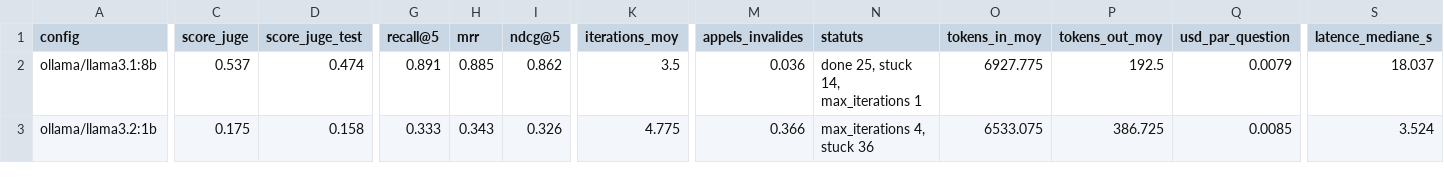
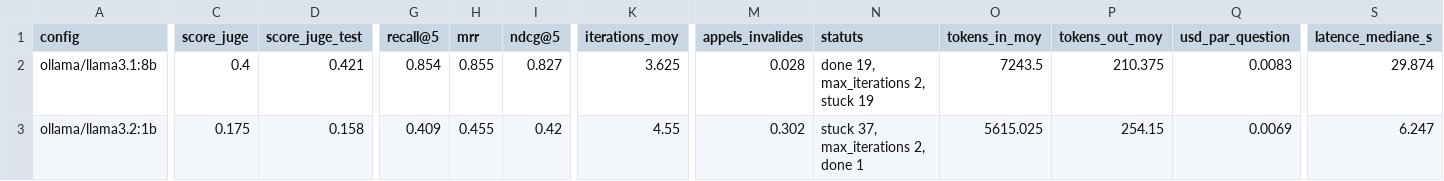
Before and after one commit to KHAD5ADDI/Gen-AI-Project, a CSV file: eval/summary.csv, drawn as a sheet; only a part is shown, gaps mark what is left out; the diff covers the shown part only; the diff names each change by its address in the sheet, - before the commit and + after, or states it on an @@ line.

```diff
--- a/eval/summary.csv
+++ b/eval/summary.csv
-C2 (score_juge): 0.537
+C2 (score_juge): 0.4
-D2 (score_juge_test): 0.474
+D2 (score_juge_test): 0.421
-G2 (recall@5): 0.891
+G2 (recall@5): 0.854
-H2 (mrr): 0.885
+H2 (mrr): 0.855
-I2 (ndcg@5): 0.862
+I2 (ndcg@5): 0.827
-K2 (iterations_moy): 3.5
+K2 (iterations_moy): 3.625
-M2 (appels_invalides): 0.036
+M2 (appels_invalides): 0.028
-N2 (statuts): done 25, stuck 14, max_iterations 1
+N2 (statuts): done 19, max_iterations 2, stuck 19
-O2 (tokens_in_moy): 6927.775
+O2 (tokens_in_moy): 7243.5
-P2 (tokens_out_moy): 192.5
+P2 (tokens_out_moy): 210.375
-Q2 (usd_par_question): 0.0079
+Q2 (usd_par_question): 0.0083
-S2 (latence_mediane_s): 18.037
+S2 (latence_mediane_s): 29.874
-G3 (recall@5): 0.333
+G3 (recall@5): 0.409
-H3 (mrr): 0.343
+H3 (mrr): 0.455
-I3 (ndcg@5): 0.326
+I3 (ndcg@5): 0.42
-K3 (iterations_moy): 4.775
+K3 (iterations_moy): 4.55
-M3 (appels_invalides): 0.366
+M3 (appels_invalides): 0.302
-N3 (statuts): max_iterations 4, stuck 36
+N3 (statuts): stuck 37, max_iterations 2, done 1
-O3 (tokens_in_moy): 6533.075
+O3 (tokens_in_moy): 5615.025
-P3 (tokens_out_moy): 386.725
+P3 (tokens_out_moy): 254.15
-Q3 (usd_par_question): 0.0085
+Q3 (usd_par_question): 0.0069
-S3 (latence_mediane_s): 3.524
+S3 (latence_mediane_s): 6.247
```
Also changed, not shown: 26 edited cells elsewhere in this file, eval/per_question.csv, eval/summary_types.csv, 11 other files.
